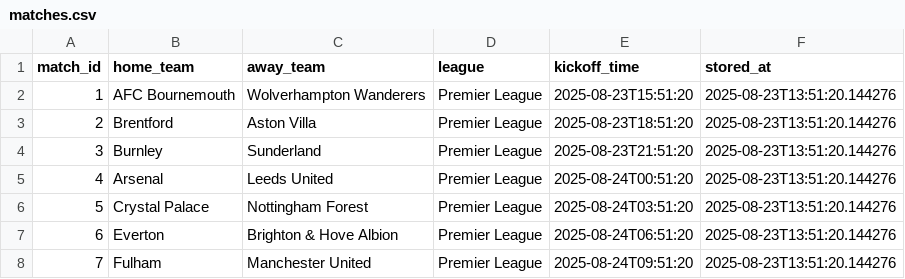
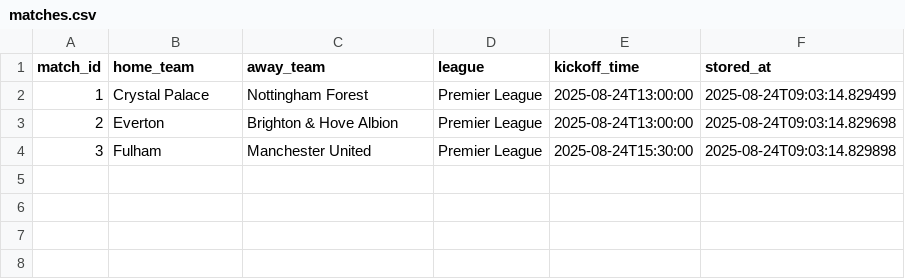
Before and after one commit to kk3shah/Bettor, a CSV file: data/matches.csv, drawn as a sheet.

Commit message:
🏟️ Add team logos & team props + fix 24h match filtering
✅ TEAM LOGOS & BRANDING:
- Added ESPN team logos to match headers and bet cards
- Team logos display next to club names throughout UI
- Enhanced visual distinction between team props and player props
- Added team-logo-small and team-logo-medium CSS classes

🏆 TEAM-LEVEL BETTING PROPS:
- Implemented comprehensive team props system (team_props_analyzer.py)
- Added team props: Goals, Shots, Shots on Target, Corners, Yellow Cards, Fouls, First Half Goals
- Team strength multipliers based on Premier League standings
- Home advantage bonuses for team props
- 42 new team prop opportunities added to analysis

⏰ FIXED 24-HOUR MATCH FILTERING:
- Fixed populate_real_premier_league_matches.py to only show next 24 hours
- Removed dependency on deleted data_manager.py module
- Added proper logging for match filtering (past/future)
- Now correctly filters out matches that already happened
- Real-time match detection: Found 3 upcoming matches today

🎯 ENHANCED ANALYSIS SYSTEM:
- Combined player props (378) + team props (42) = 420 total opportunities
- Team props use Final Score calculation with team-specific bonuses
- Proper team logo integration in web API responses
- Distinguished team props vs player props in UI styling

📊 CURRENT DATA STATUS:
- 3 real upcoming matches in next 24 hours
- 420 total betting opportunities (378 player + 42 team)
- 100% real ESPN data with team logos
- Fixed match refresh mechanism for daily updates

🎨 UI IMPROVEMENTS:
- Team logos in match headers and bet cards
- Visual distinction for team props (orange border)
- Enhanced bet card styling with team branding
- Improved match header with team logos

```diff
--- a/data/matches.csv
+++ b/data/matches.csv
@@ -1,8 +1,4 @@
 match_id,home_team,away_team,league,kickoff_time,stored_at
-1,AFC Bournemouth,Wolverhampton Wanderers,Premier League,2025-08-23T15:51:20,2025-08-23T13:51:20.144276
-2,Brentford,Aston Villa,Premier League,2025-08-23T18:51:20,2025-08-23T13:51:20.144276
-3,Burnley,Sunderland,Premier League,2025-08-23T21:51:20,2025-08-23T13:51:20.144276
-4,Arsenal,Leeds United,Premier League,2025-08-24T00:51:20,2025-08-23T13:51:20.144276
-5,Crystal Palace,Nottingham Forest,Premier League,2025-08-24T03:51:20,2025-08-23T13:51:20.144276
-6,Everton,Brighton & Hove Albion,Premier League,2025-08-24T06:51:20,2025-08-23T13:51:20.144276
-7,Fulham,Manchester United,Premier League,2025-08-24T09:51:20,2025-08-23T13:51:20.144276
+1,Crystal Palace,Nottingham Forest,Premier League,2025-08-24T13:00:00,2025-08-24T09:03:14.829499
+2,Everton,Brighton & Hove Albion,Premier League,2025-08-24T13:00:00,2025-08-24T09:03:14.829698
+3,Fulham,Manchester United,Premier League,2025-08-24T15:30:00,2025-08-24T09:03:14.829898
```
Also changed, not shown: 7 other files.
